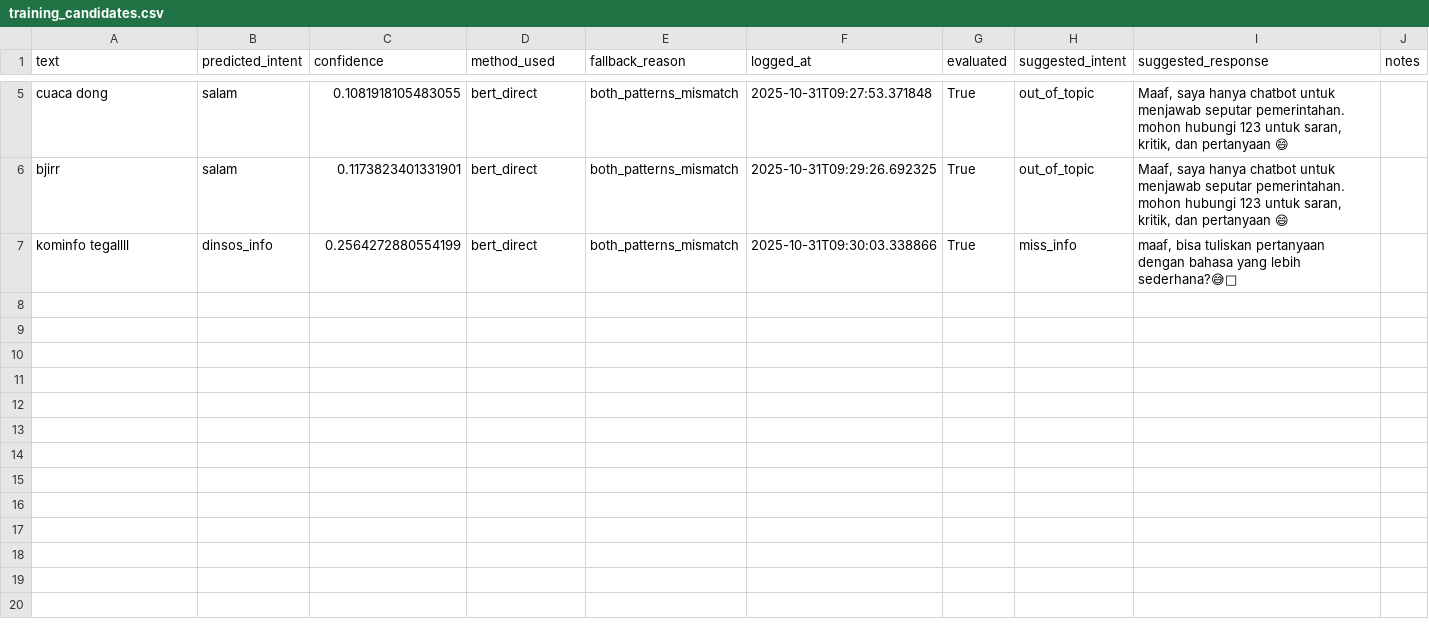
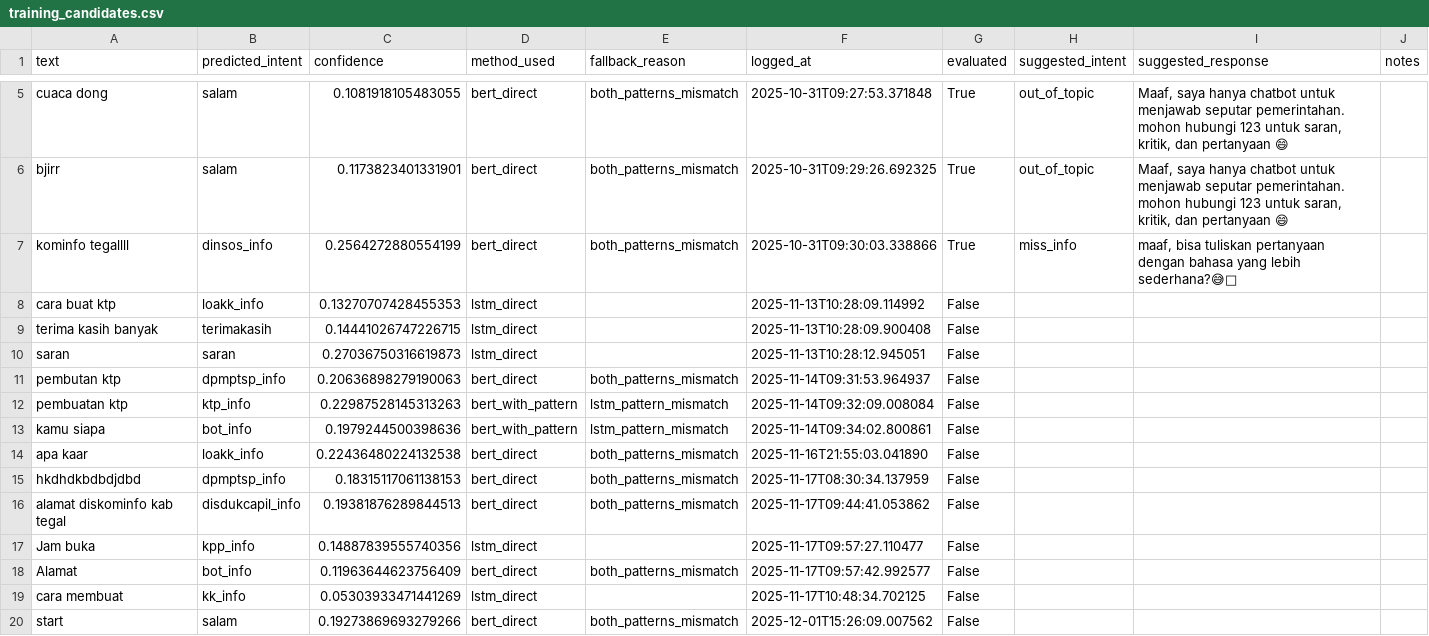
Before and after one commit to Rofiq02bae/fira-bot, a CSV file: data/training_candidates/training_candidates.csv, drawn as a sheet; only a part is shown, gaps mark what is left out.

Commit message:
feat: Update training candidates dataset with new queries and intents
fix: Refactor Telegram bot initialization and message handling for improved performance and error handling

chore: Log low confidence queries for better analysis and training dataset enhancement

chore: Update training log with new training metrics and dataset information

fix: Remove duplicate patterns and clean dataset for better training results

feat: Implement CSV to JSON conversion script for response formatting

test: Add test results for various intents and responses to ensure accuracy

```diff
--- a/data/training_candidates/training_candidates.csv
+++ b/data/training_candidates/training_candidates.csv
@@ -7 +7,14 @@ bjirr,salam,0.1173823401331901,bert_direct,both_patterns_mismatch,2025-10-31T09:
 kominfo tegallll,dinsos_info,0.2564272880554199,bert_direct,both_patterns_mismatch,2025-10-31T09:30:03.338866,True,miss_info,"maaf, bisa tuliskan pertanyaan dengan bahasa yang lebih sederhana?😅🥲",
+cara buat ktp,loakk_info,0.13270707428455353,lstm_direct,,2025-11-13T10:28:09.114992,False,,,
+terima kasih banyak,terimakasih,0.14441026747226715,lstm_direct,,2025-11-13T10:28:09.900408,False,,,
+saran,saran,0.27036750316619873,lstm_direct,,2025-11-13T10:28:12.945051,False,,,
+pembutan ktp,dpmptsp_info,0.20636898279190063,bert_direct,both_patterns_mismatch,2025-11-14T09:31:53.964937,False,,,
+pembuatan ktp,ktp_info,0.22987528145313263,bert_with_pattern,lstm_pattern_mismatch,2025-11-14T09:32:09.008084,False,,,
+kamu siapa,bot_info,0.1979244500398636,bert_with_pattern,lstm_pattern_mismatch,2025-11-14T09:34:02.800861,False,,,
+apa kaar,loakk_info,0.22436480224132538,bert_direct,both_patterns_mismatch,2025-11-16T21:55:03.041890,False,,,
+hkdhdkbdbdjdbd,dpmptsp_info,0.18315117061138153,bert_direct,both_patterns_mismatch,2025-11-17T08:30:34.137959,False,,,
+alamat diskominfo kab tegal,disdukcapil_info,0.19381876289844513,bert_direct,both_patterns_mismatch,2025-11-17T09:44:41.053862,False,,,
+Jam buka,kpp_info,0.14887839555740356,lstm_direct,,2025-11-17T09:57:27.110477,False,,,
+Alamat,bot_info,0.11963644623756409,bert_direct,both_patterns_mismatch,2025-11-17T09:57:42.992577,False,,,
+cara membuat,kk_info,0.05303933471441269,lstm_direct,,2025-11-17T10:48:34.702125,False,,,
+start,salam,0.19273869693279266,bert_direct,both_patterns_mismatch,2025-12-01T15:26:09.007562,False,,,
```
Also changed, not shown: 11 other files.
